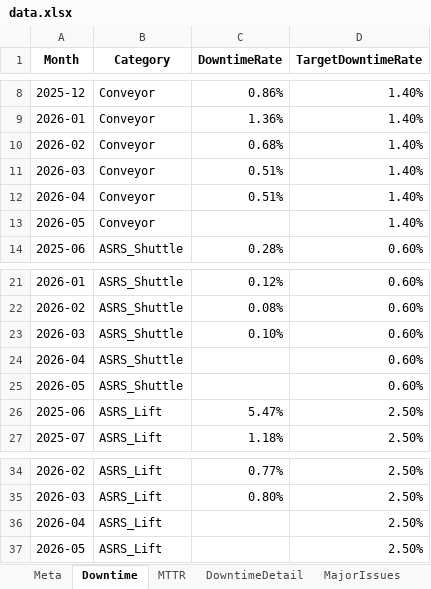
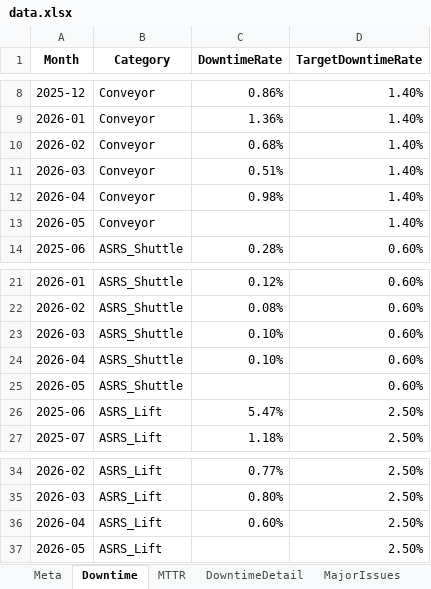
Before and after one commit to koj260428-sketch/KPIs, an Excel workbook: data.xlsx, sheet Downtime, drawn as a sheet; only a part is shown, gaps mark what is left out; values as stored, in another font and other column widths than the file's, no borders; the diff names each change by its address in the sheet, - before the commit and + after, or states it on an @@ line.

```diff
--- a/data.xlsx (sheet Downtime)
+++ b/data.xlsx (sheet Downtime)
-C12 (DowntimeRate): 0.51%
+C12 (DowntimeRate): 0.98%
-C24 (DowntimeRate): (empty)
+C24 (DowntimeRate): 0.10%
-C36 (DowntimeRate): (empty)
+C36 (DowntimeRate): 0.60%
```
Also changed, not shown: sheet MajorIssues, sheet Remarks, sheet MTTR, sheet DowntimeDetail, hidden cells.
